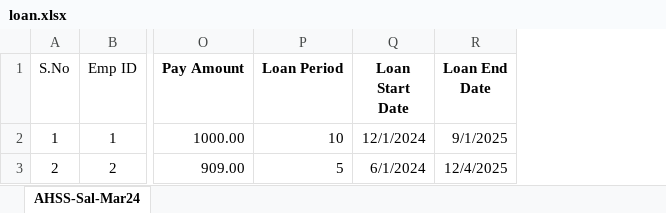
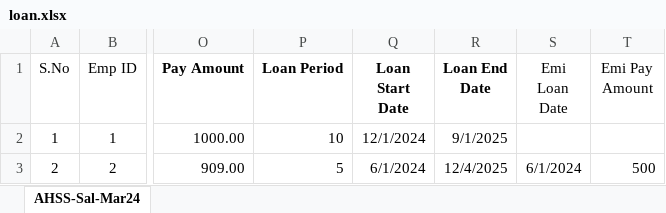
Before and after one commit to duraipixel/payroll, an Excel workbook: public/Excel_Format/loan.xlsx, sheet AHSS-Sal-Mar24, drawn as a sheet; only a part is shown, gaps mark what is left out; values as stored, in another font and other column widths than the file's, no borders; conditional formats not drawn; the diff names each change by its address in the sheet, - before the commit and + after, or states it on an @@ line.

Commit message:
Update loan.xlsx

```diff
--- a/public/Excel_Format/loan.xlsx (sheet AHSS-Sal-Mar24)
+++ b/public/Excel_Format/loan.xlsx (sheet AHSS-Sal-Mar24)
+column S (Emi Loan Date), row 3: 6/1/2024
+column T (Emi Pay Amount), row 3: 500
```
